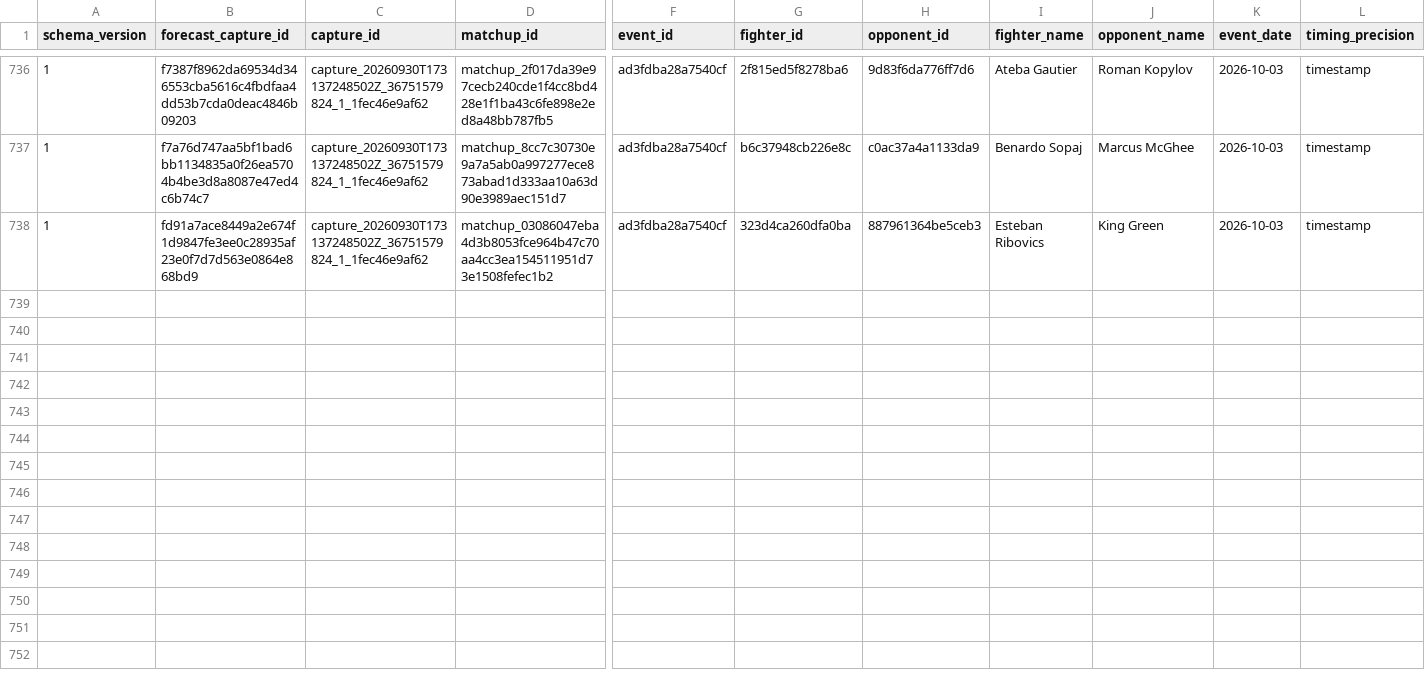
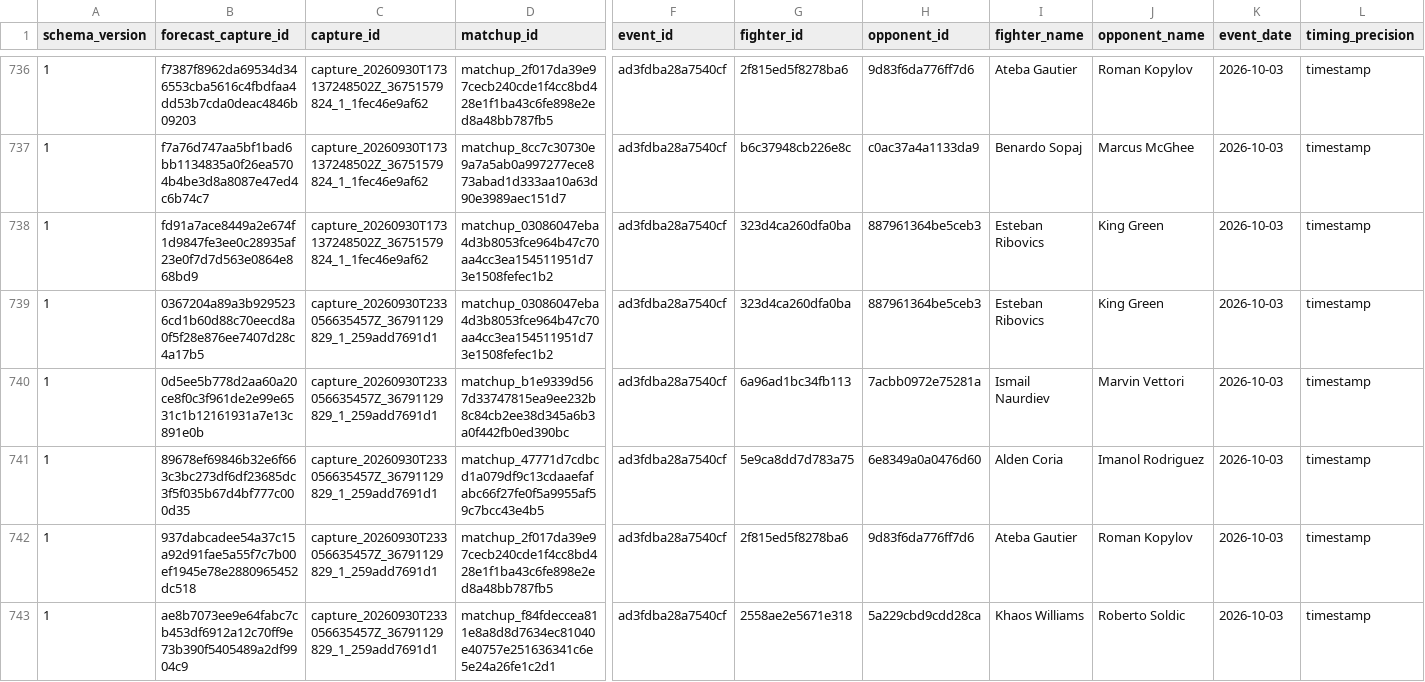
Before and after one commit to alexchandler100/UFC_Prediction_2022, a CSV file: src/content/data/market/forecast_captures.csv, drawn as a sheet; only a part is shown, gaps mark what is left out; rows hold the shown columns only; the diff covers the shown part only; the diff names each change by its address in the sheet, - before the commit and + after, or states it on an @@ line.

```diff
--- a/src/content/data/market/forecast_captures.csv
+++ b/src/content/data/market/forecast_captures.csv
+row 739: 1 | 0367204a89a3b9295236cd1b60d88c70eecd8a0f5f28e876ee7407d28c4a17b5 | capture_20260930T233056635457Z_36791129829_1_259add7691d1 | matchup_03086047eba4d3b8053fce964b47c70aa4cc3ea154511951d73e1508fefec1b2 | ad3fdba28a7540cf | 323d4ca260dfa0ba | 887961364be5ceb3 | Esteban Ribovics | King Green | 2026-10-03 | timestamp
+row 740: 1 | 0d5ee5b778d2aa60a20ce8f0c3f961de2e99e6531c1b12161931a7e13c891e0b | capture_20260930T233056635457Z_36791129829_1_259add7691d1 | matchup_b1e9339d567d33747815ea9ee232b8c84cb2ee38d345a6b3a0f442fb0ed390bc | ad3fdba28a7540cf | 6a96ad1bc34fb113 | 7acbb0972e75281a | Ismail Naurdiev | Marvin Vettori | 2026-10-03 | timestamp
+row 741: 1 | 89678ef69846b32e6f663c3bc273df6df23685dc3f5f035b67d4bf777c000d35 | capture_20260930T233056635457Z_36791129829_1_259add7691d1 | matchup_47771d7cdbcd1a079df9c13cdaaefafabc66f27fe0f5a9955af59c7bcc43e4b5 | ad3fdba28a7540cf | 5e9ca8dd7d783a75 | 6e8349a0a0476d60 | Alden Coria | Imanol Rodriguez | 2026-10-03 | timestamp
+row 742: 1 | 937dabcadee54a37c15a92d91fae5a55f7c7b00ef1945e78e2880965452dc518 | capture_20260930T233056635457Z_36791129829_1_259add7691d1 | matchup_2f017da39e97cecb240cde1f4cc8bd428e1f1ba43c6fe898e2ed8a48bb787fb5 | ad3fdba28a7540cf | 2f815ed5f8278ba6 | 9d83f6da776ff7d6 | Ateba Gautier | Roman Kopylov | 2026-10-03 | timestamp
+row 743: 1 | ae8b7073ee9e64fabc7cb453df6912a12c70ff9e73b390f5405489a2df9904c9 | capture_20260930T233056635457Z_36791129829_1_259add7691d1 | matchup_f84fdeccea811e8a8d8d7634ec81040e40757e251636341c6e5e24a26fe1c2d1 | ad3fdba28a7540cf | 2558ae2e5671e318 | 5a229cbd9cdd28ca | Khaos Williams | Roberto Soldic | 2026-10-03 | timestamp
```
Also changed, not shown: 5 added rows elsewhere in this file, 28 other files.
